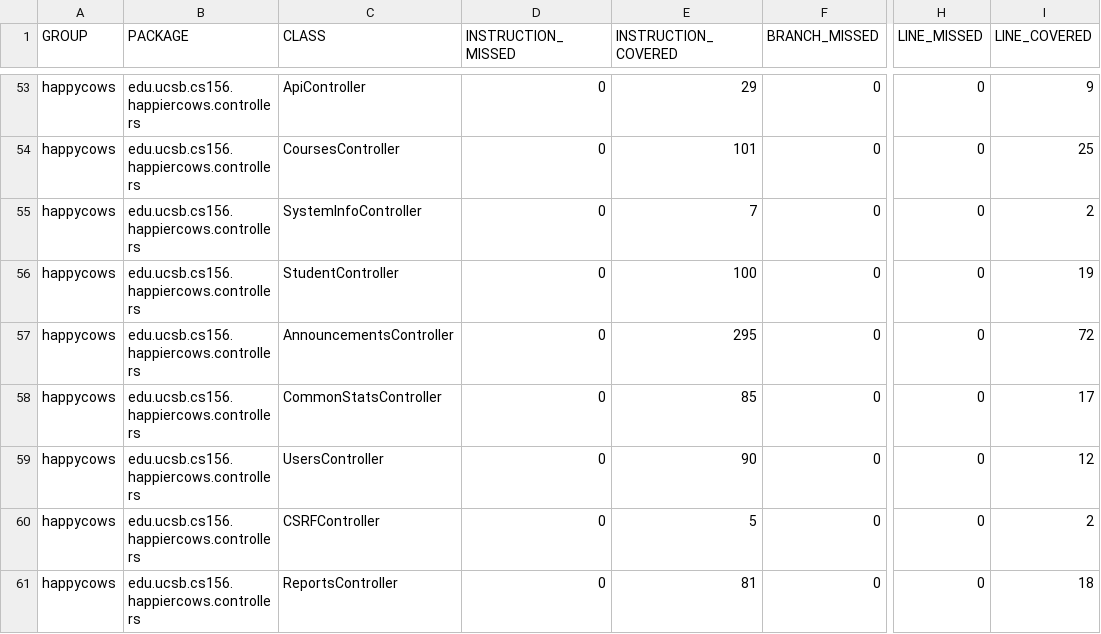
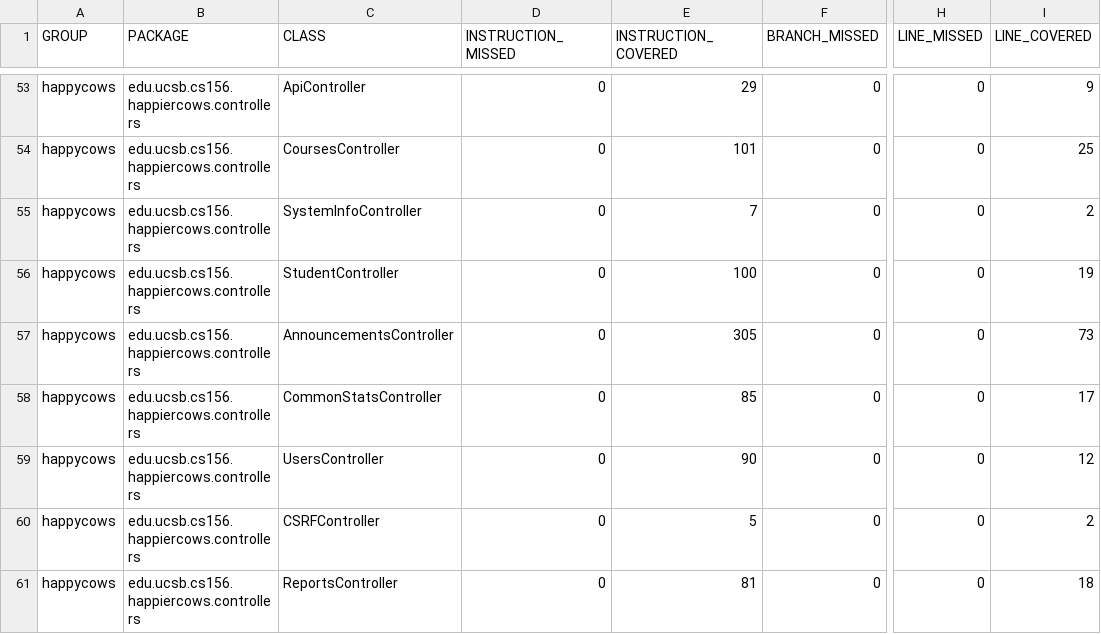
Before and after one commit to ucsb-cs156-f24/proj-happycows-f24-11, a CSV file: jacoco/jacoco.csv, drawn as a sheet; only a part is shown, gaps mark what is left out; the diff names each change by its address in the sheet, - before the commit and + after, or states it on an @@ line.

```diff
--- a/jacoco/jacoco.csv
+++ b/jacoco/jacoco.csv
-E57 (INSTRUCTION_COVERED): 295
+E57 (INSTRUCTION_COVERED): 305
-I57 (LINE_COVERED): 72
+I57 (LINE_COVERED): 73
```
Also changed, not shown: 7 other files.
